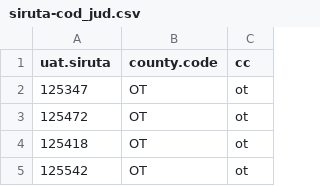
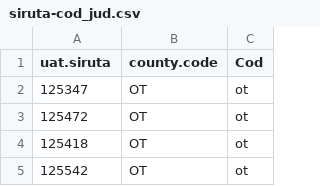
Before and after one commit to gov2-ro/prezenta.roaep.ro, a CSV file: data/siruta-cod_jud.csv, drawn as a sheet; only a part is shown.

```diff
--- a/data/siruta-cod_jud.csv
+++ b/data/siruta-cod_jud.csv
@@ -1,2 +1,2 @@
-uat.siruta,county.code,cc
+uat.siruta,county.code,Cod
 125347,OT,ot
```
Also changed, not shown: 2 other files.
